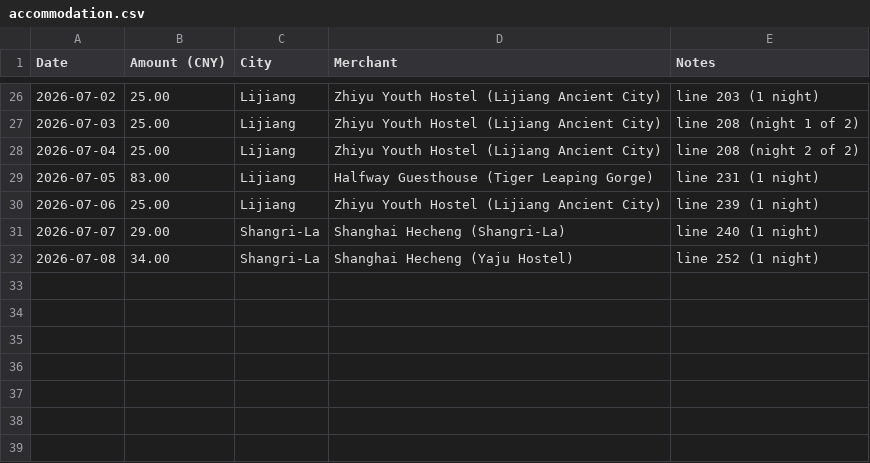
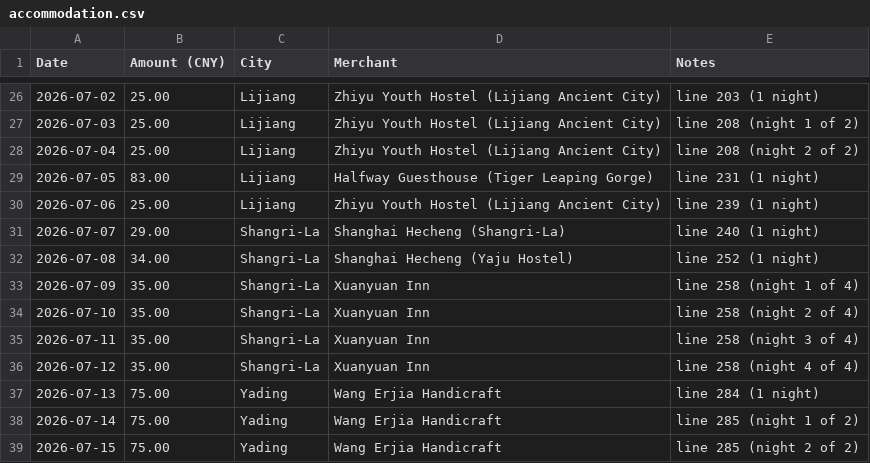
Before and after one commit to superbahbi/china-travel-wrapped, a CSV file: client/public/data/accommodation.csv, drawn as a sheet; only a part is shown, gaps mark what is left out.

Commit message:
Update accommodation.csv

```diff
--- a/client/public/data/accommodation.csv
+++ b/client/public/data/accommodation.csv
@@ -32 +32,8 @@
 "2026-07-08",34.00,"Shangri-La","Shanghai Hecheng (Yaju Hostel)","line 252 (1 night)"
+"2026-07-09",35.00,"Shangri-La","Xuanyuan Inn","line 258 (night 1 of 4)"
+"2026-07-10",35.00,"Shangri-La","Xuanyuan Inn","line 258 (night 2 of 4)"
+"2026-07-11",35.00,"Shangri-La","Xuanyuan Inn","line 258 (night 3 of 4)"
+"2026-07-12",35.00,"Shangri-La","Xuanyuan Inn","line 258 (night 4 of 4)"
+"2026-07-13",75.00,"Yading","Wang Erjia Handicraft","line 284 (1 night)"
+"2026-07-14",75.00,"Yading","Wang Erjia Handicraft","line 285 (night 1 of 2)"
+"2026-07-15",75.00,"Yading","Wang Erjia Handicraft","line 285 (night 2 of 2)"
```
